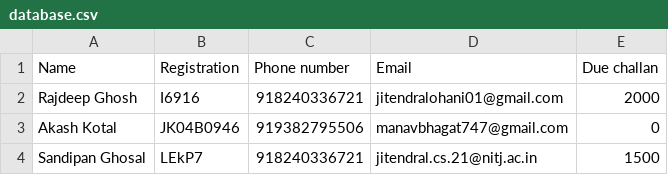
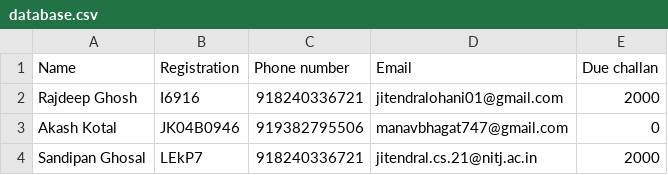
Before and after one commit to Madhan-Pandranki/HelmetDetection, a CSV file: backend/hdetect/database.csv, drawn as a sheet.

```diff
--- a/backend/hdetect/database.csv
+++ b/backend/hdetect/database.csv
@@ -3,2 +3,2 @@ Rajdeep Ghosh,I6916,918240336721,jitendralohani01@gmail.com,2000
 Akash Kotal,JK04B0946,919382795506,manavbhagat747@gmail.com,0
-Sandipan Ghosal,LEkP7,918240336721,jitendral.cs.21@nitj.ac.in,1500
+Sandipan Ghosal,LEkP7,918240336721,jitendral.cs.21@nitj.ac.in,2000
```
Also changed, not shown: 1 other file.
